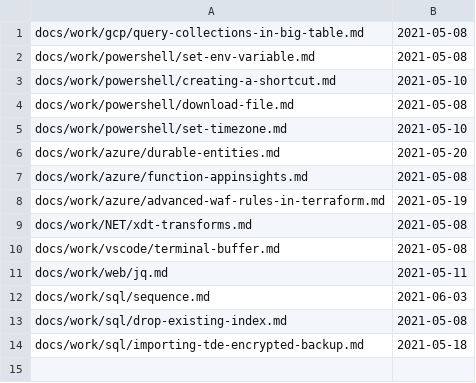
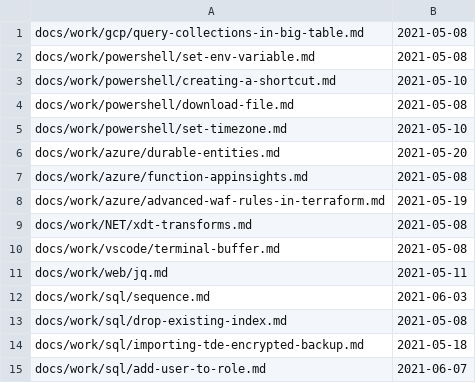
Before and after one commit to westerndevs/western-devs-website, a CSV file: processedFiles.csv, drawn as a sheet.

```diff
--- a/processedFiles.csv
+++ b/processedFiles.csv
@@ -14 +14,2 @@ docs/work/sql/drop-existing-index.md,2021-05-08
 docs/work/sql/importing-tde-encrypted-backup.md,2021-05-18
+docs/work/sql/add-user-to-role.md,2021-06-07
```
Also changed, not shown: 1 other file.
